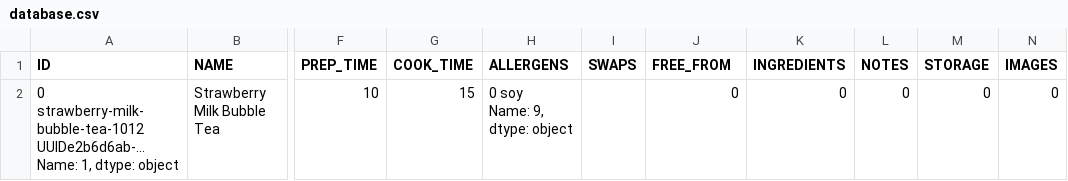
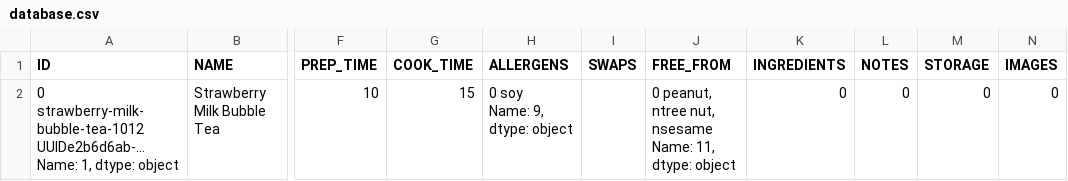
Before and after one commit to Millie-Jackson/AiCore, a CSV file: DataCollectionPipeline/database.csv, drawn as a sheet; only a part is shown, gaps mark what is left out; ↵ is a line break in a cell; the diff names each change by its address in the sheet, - before the commit and + after, or states it on an @@ line.

Commit message:
Correctly assigns json data to FREE FROM column

```diff
--- a/DataCollectionPipeline/database.csv
+++ b/DataCollectionPipeline/database.csv
-J2 (FREE_FROM): 0
+J2 (FREE_FROM): 0 peanut, ntree nut, nsesame ↵ Name: 11, dtype: object
```
